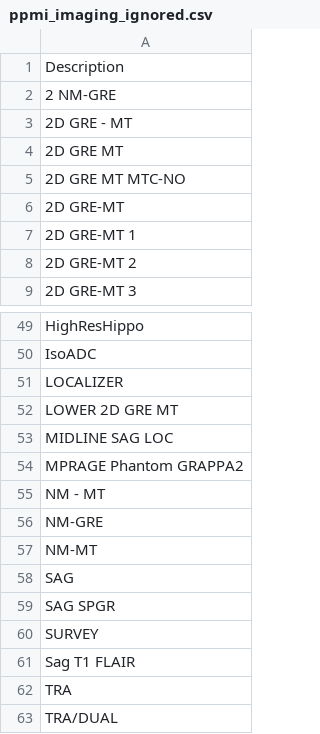
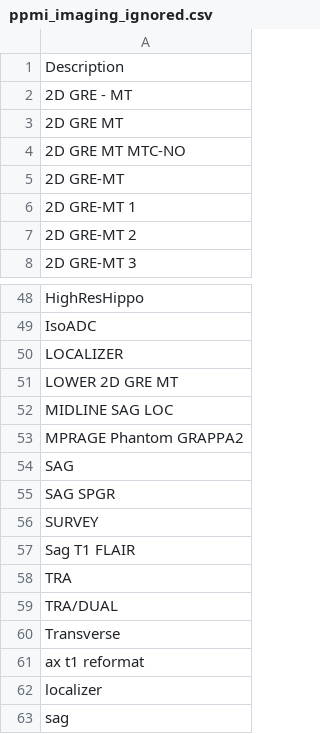
Before and after one commit to neurodatascience/nipoppy-ppmi, a CSV file: tabular/ppmi_imaging_ignored.csv, drawn as a sheet; only a part is shown, gaps mark what is left out; the shorter side is filled out with more unchanged rows.

```diff
--- a/tabular/ppmi_imaging_ignored.csv
+++ b/tabular/ppmi_imaging_ignored.csv
@@ -1,3 +1,2 @@
 Description
-2 NM-GRE
 2D GRE - MT
@@ -54,5 +53,2 @@ MIDLINE SAG LOC
 MPRAGE Phantom GRAPPA2
-NM - MT
-NM-GRE
-NM-MT
 SAG
```
Also changed, not shown: 2 other files.
